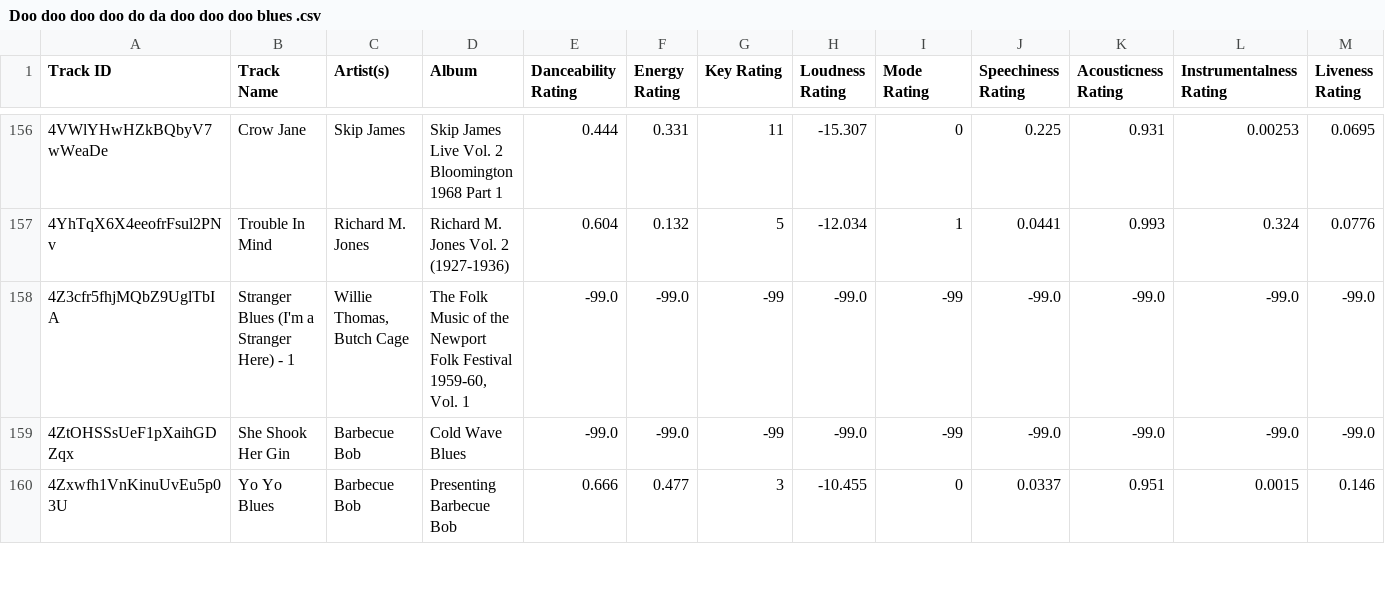
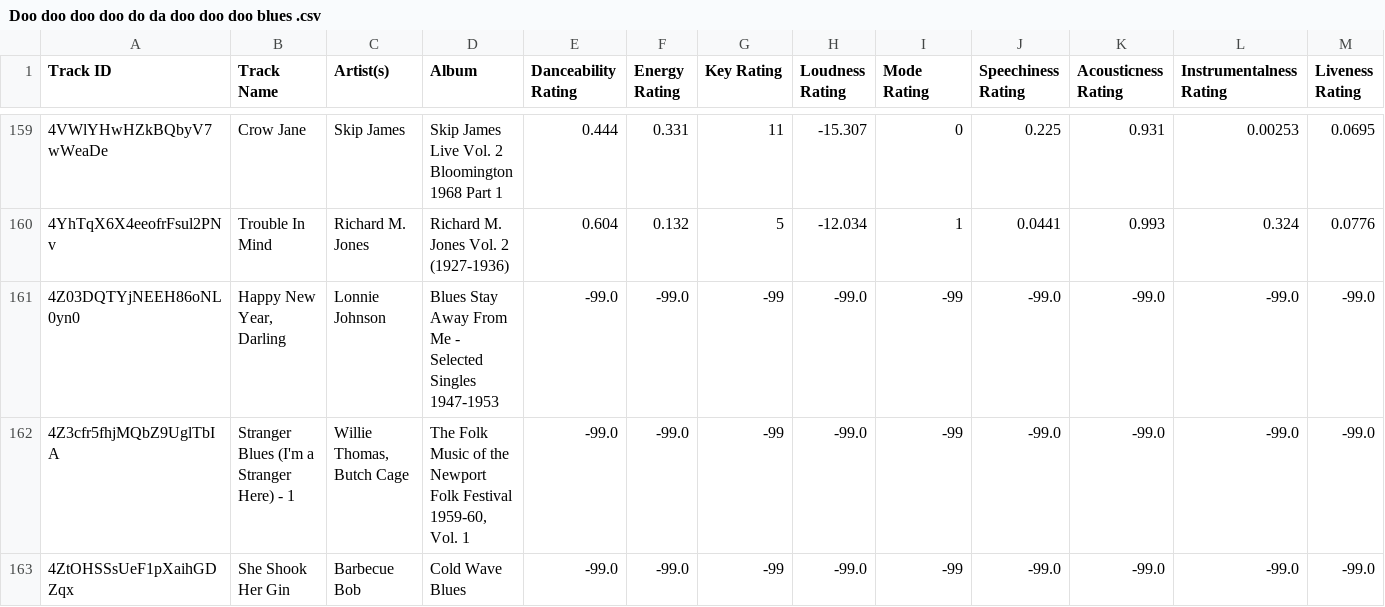
Before and after one commit to seamusmcn/seamusmcn.github.io, a CSV file: S_playlists/Doo doo doo doo do da doo doo doo blues .csv, drawn as a sheet; only a part is shown, gaps mark what is left out; the shorter side is filled out with more unchanged rows; rows hold the shown columns only; the diff covers the shown part only; the diff names each change by its address in the sheet, - before the commit and + after, or states it on an @@ line.

```diff
--- a/S_playlists/Doo doo doo doo do da doo doo doo blues .csv
+++ b/S_playlists/Doo doo doo doo do da doo doo doo blues .csv
+row 161: 4Z03DQTYjNEEH86oNL0yn0 | Happy New Year, Darling | Lonnie Johnson | Blues Stay Away From Me - Selected Singles 1947-1953 | -99.0 | -99.0 | -99 | -99.0 | -99 | -99.0 | -99.0 | -99.0 | -99.0
```
Also changed, not shown: 7 added rows elsewhere in this file, S_playlists/Blue wop .csv, S_playlists/Chadder says .csv, 7 other files.
